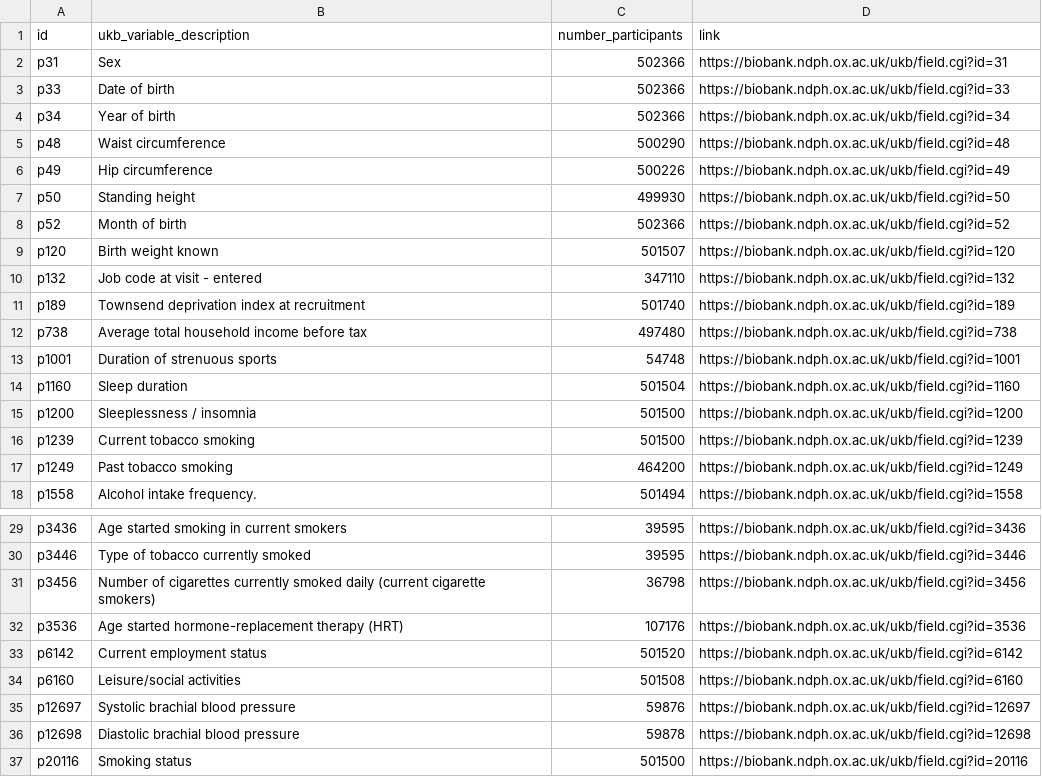
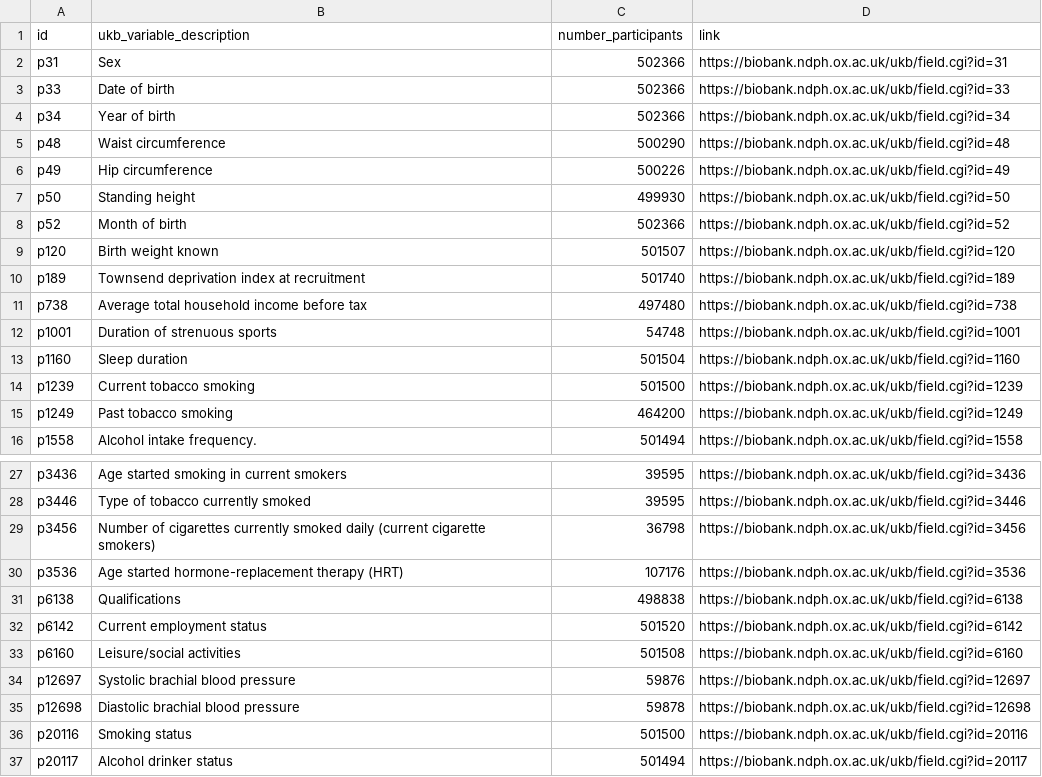
Before and after one commit to steno-aarhus/kimo, a CSV file: data-raw/rap-variables.csv, drawn as a sheet; only a part is shown, gaps mark what is left out; the shorter side is filled out with more unchanged rows; removed rows and columns are numbered as before the commit, all else as after; the diff names each change by its address in the sheet, - before the commit and + after, or states it on an @@ line.

```diff
--- a/data-raw/rap-variables.csv
+++ b/data-raw/rap-variables.csv
-row 10: p132 | Job code at visit - entered | 347110 | https://biobank.ndph.ox.ac.uk/ukb/field.cgi?id=132
-row 15: p1200 | Sleeplessness / insomnia | 501500 | https://biobank.ndph.ox.ac.uk/ukb/field.cgi?id=1200
+row 31: p6138 | Qualifications | 498838 | https://biobank.ndph.ox.ac.uk/ukb/field.cgi?id=6138
```
Also changed, not shown: data-raw/project-variables.csv.
